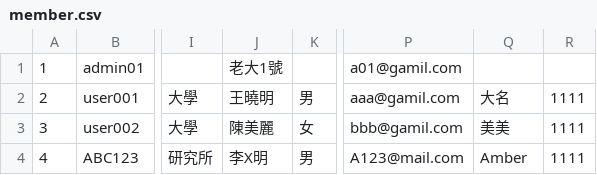
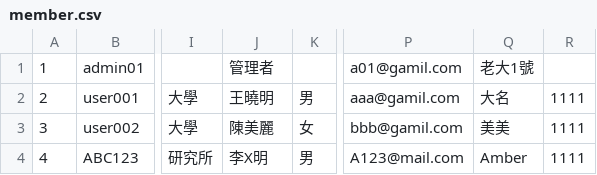
Before and after one commit to aiyuchung/EEIT19-JoyJoin, a CSV file: data/member.csv, drawn as a sheet; only a part is shown, gaps mark what is left out; the diff names each change by its address in the sheet, - before the commit and + after, or states it on an @@ line.

```diff
--- a/data/member.csv
+++ b/data/member.csv
-J1: 老大1號
+J1: 管理者
-Q1: (empty)
+Q1: 老大1號
```
Also changed, not shown: 17 other files.
